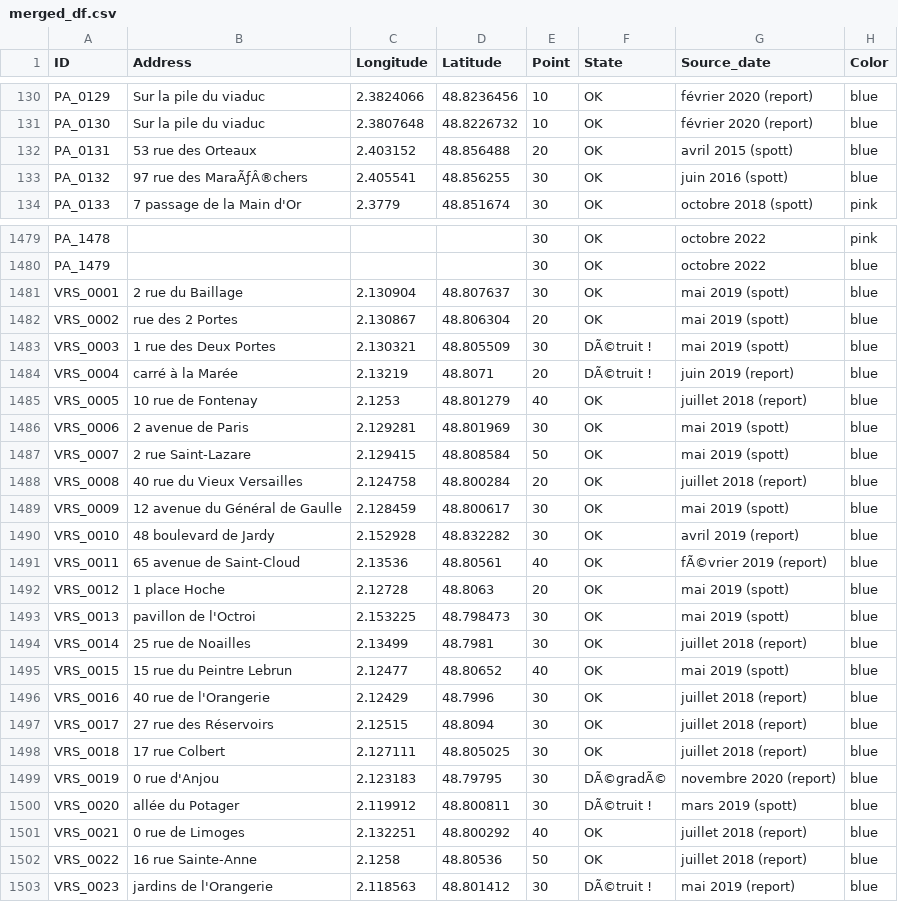
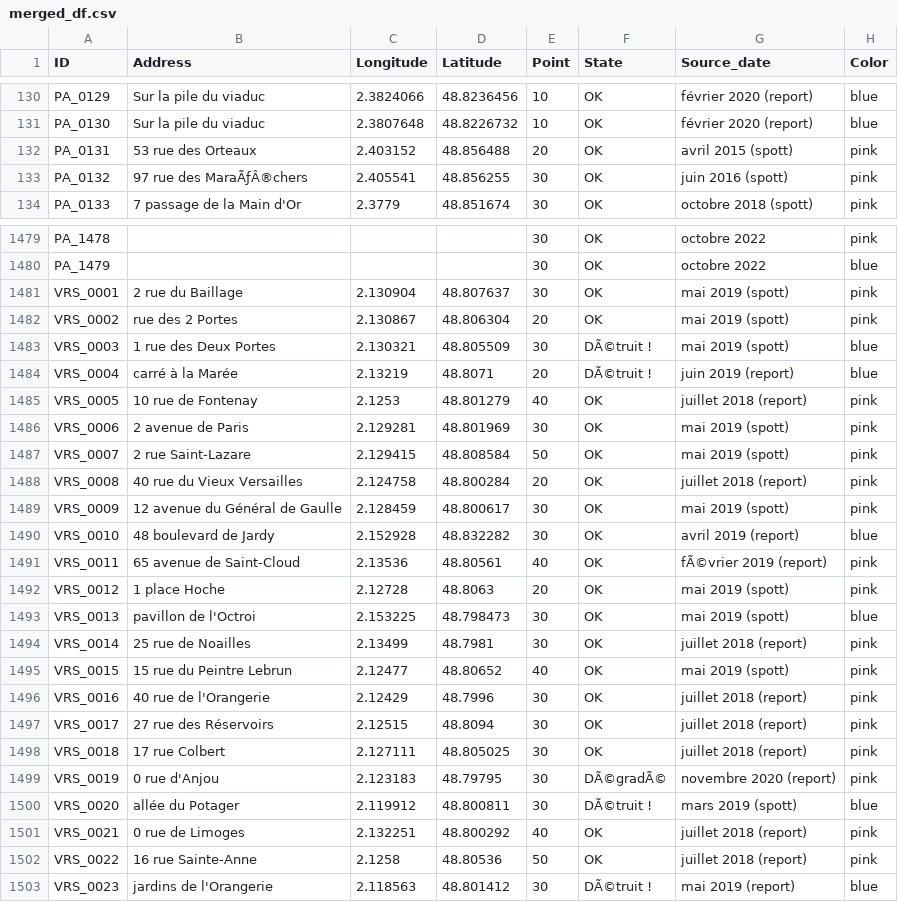
Before and after one commit to SHAO-Nuoya/Where-Are-My-INVADERS, a CSV file: data/merged_df.csv, drawn as a sheet; only a part is shown, gaps mark what is left out; the diff covers the shown part only.

```diff
--- a/data/merged_df.csv
+++ b/data/merged_df.csv
@@ -131,4 +131,4 @@ PA_0129,Sur la pile du viaduc,2.3824066,48.8236456,10,OK,février 2020 (report),
 PA_0130,Sur la pile du viaduc,2.3807648,48.8226732,10,OK,février 2020 (report),blue
-PA_0131, 53 rue des Orteaux,2.403152,48.856488,20,OK,avril 2015 (spott),blue
-PA_0132, 97 rue des MaraÃƒÂ®chers,2.405541,48.856255,30,OK,juin 2016 (spott),blue
+PA_0131, 53 rue des Orteaux,2.403152,48.856488,20,OK,avril 2015 (spott),pink
+PA_0132, 97 rue des MaraÃƒÂ®chers,2.405541,48.856255,30,OK,juin 2016 (spott),pink
 PA_0133, 7 passage de la Main d'Or,2.3779,48.851674,30,OK,octobre 2018 (spott),pink
@@ -1480,24 +1480,24 @@ PA_1478,,,,30,OK,octobre 2022,pink
 PA_1479,,,,30,OK,octobre 2022,blue
-VRS_0001,2 rue du Baillage,2.130904,48.807637,30,OK,mai 2019 (spott),blue
-VRS_0002,rue des 2 Portes,2.130867,48.806304,20,OK,mai 2019 (spott),blue
+VRS_0001,2 rue du Baillage,2.130904,48.807637,30,OK,mai 2019 (spott),pink
+VRS_0002,rue des 2 Portes,2.130867,48.806304,20,OK,mai 2019 (spott),pink
 VRS_0003,1 rue des Deux Portes,2.130321,48.805509,30,DÃ©truit !,mai 2019 (spott),blue
 VRS_0004,carré à la Marée,2.13219,48.8071,20,DÃ©truit !,juin 2019 (report),blue
-VRS_0005,10 rue de Fontenay,2.1253,48.801279,40,OK,juillet 2018 (report),blue
-VRS_0006,2 avenue de Paris,2.129281,48.801969,30,OK,mai 2019 (spott),blue
-VRS_0007,2 rue Saint-Lazare,2.129415,48.808584,50,OK,mai 2019 (spott),blue
-VRS_0008,40 rue du Vieux Versailles,2.124758,48.800284,20,OK,juillet 2018 (report),blue
-VRS_0009,12 avenue du Général de Gaulle,2.128459,48.800617,30,OK,mai 2019 (spott),blue
+VRS_0005,10 rue de Fontenay,2.1253,48.801279,40,OK,juillet 2018 (report),pink
+VRS_0006,2 avenue de Paris,2.129281,48.801969,30,OK,mai 2019 (spott),pink
+VRS_0007,2 rue Saint-Lazare,2.129415,48.808584,50,OK,mai 2019 (spott),pink
+VRS_0008,40 rue du Vieux Versailles,2.124758,48.800284,20,OK,juillet 2018 (report),pink
+VRS_0009,12 avenue du Général de Gaulle,2.128459,48.800617,30,OK,mai 2019 (spott),pink
 VRS_0010,48 boulevard de Jardy,2.152928,48.832282,30,OK,avril 2019 (report),blue
-VRS_0011,65 avenue de Saint-Cloud,2.13536,48.80561,40,OK,fÃ©vrier 2019 (report),blue
-VRS_0012,1 place Hoche,2.12728,48.8063,20,OK,mai 2019 (spott),blue
+VRS_0011,65 avenue de Saint-Cloud,2.13536,48.80561,40,OK,fÃ©vrier 2019 (report),pink
+VRS_0012,1 place Hoche,2.12728,48.8063,20,OK,mai 2019 (spott),pink
 VRS_0013,pavillon de l'Octroi,2.153225,48.798473,30,OK,mai 2019 (spott),blue
-VRS_0014,25 rue de Noailles,2.13499,48.7981,30,OK,juillet 2018 (report),blue
-VRS_0015,15 rue du Peintre Lebrun,2.12477,48.80652,40,OK,mai 2019 (spott),blue
-VRS_0016,40 rue de l'Orangerie,2.12429,48.7996,30,OK,juillet 2018 (report),blue
-VRS_0017,27 rue des Réservoirs,2.12515,48.8094,30,OK,juillet 2018 (report),blue
-VRS_0018,17 rue Colbert,2.127111,48.805025,30,OK,juillet 2018 (report),blue
-VRS_0019,0 rue d'Anjou,2.123183,48.79795,30,DÃ©gradÃ©,novembre 2020 (report),blue
+VRS_0014,25 rue de Noailles,2.13499,48.7981,30,OK,juillet 2018 (report),pink
+VRS_0015,15 rue du Peintre Lebrun,2.12477,48.80652,40,OK,mai 2019 (spott),pink
+VRS_0016,40 rue de l'Orangerie,2.12429,48.7996,30,OK,juillet 2018 (report),pink
+VRS_0017,27 rue des Réservoirs,2.12515,48.8094,30,OK,juillet 2018 (report),pink
+VRS_0018,17 rue Colbert,2.127111,48.805025,30,OK,juillet 2018 (report),pink
+VRS_0019,0 rue d'Anjou,2.123183,48.79795,30,DÃ©gradÃ©,novembre 2020 (report),pink
 VRS_0020,allée du Potager,2.119912,48.800811,30,DÃ©truit !,mars 2019 (spott),blue
-VRS_0021,0 rue de Limoges,2.132251,48.800292,40,OK,juillet 2018 (report),blue
-VRS_0022,16 rue Sainte-Anne,2.1258,48.80536,50,OK,juillet 2018 (report),blue
+VRS_0021,0 rue de Limoges,2.132251,48.800292,40,OK,juillet 2018 (report),pink
+VRS_0022,16 rue Sainte-Anne,2.1258,48.80536,50,OK,juillet 2018 (report),pink
 VRS_0023,jardins de l'Orangerie,2.118563,48.801412,30,DÃ©truit !,mai 2019 (report),blue
```
Also changed, not shown: 68 edited cells elsewhere in this file, data/xueying.csv, 3 other files.
